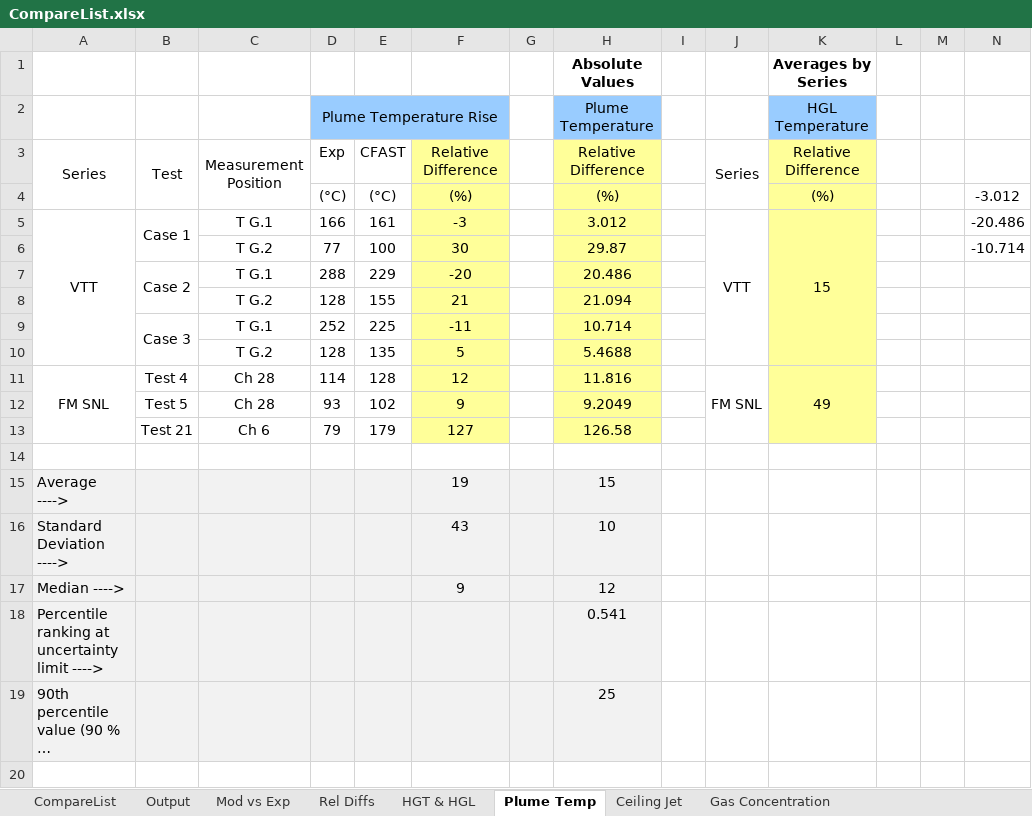
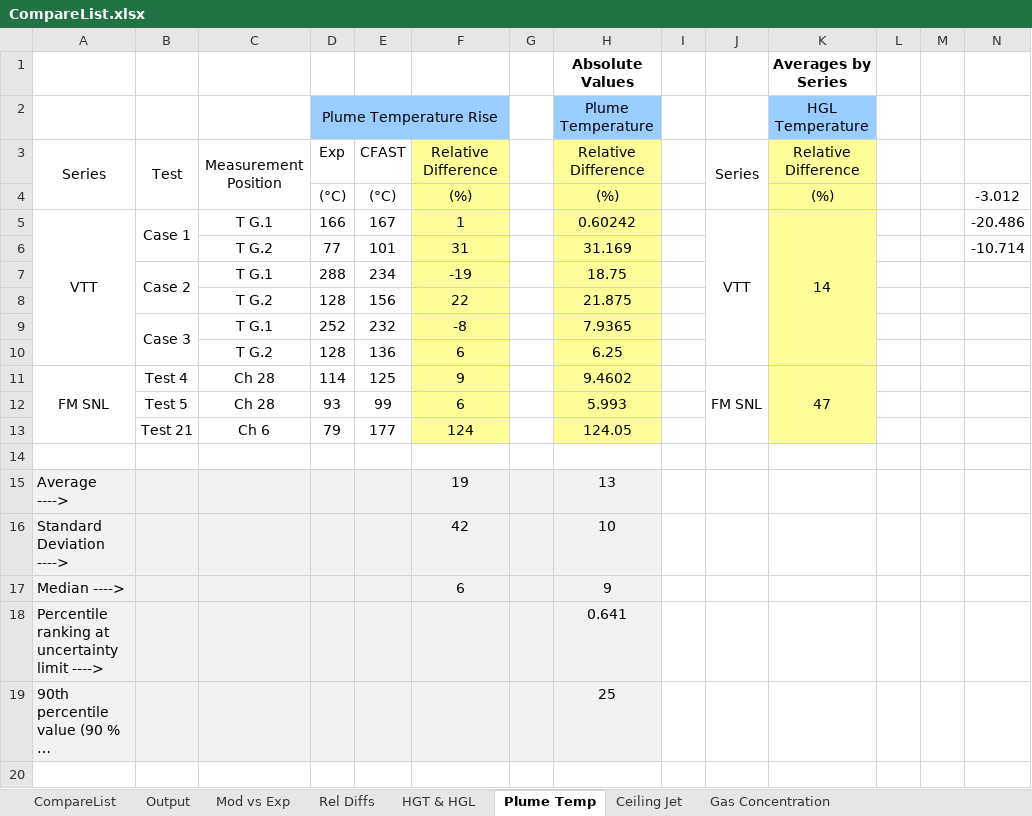
Before and after one commit to firesmokebot/cfast, an Excel workbook: Validation/Analysis/CompareList.xlsx, sheet Plume Temp, drawn as a sheet; only a part is shown; long unchanged cells end in …; values as stored, in another font and other column widths than the file's, no borders; removed rows and columns are numbered as before the commit, all else as after; rows hold the shown columns only; the diff names each change by its address in the sheet, - before the commit and + after, or states it on an @@ line.

Commit message:
Plume temperature calculation updated to be consistent with all three possible combinations (fire and target in lower layer, both in upper layer or split between the layers). All three use Heskestad's correlation for now.  Will try McCaffrey's correlation too and see which provides better comparisons with validation data.

```diff
--- a/Validation/Analysis/CompareList.xlsx (sheet Plume Temp)
+++ b/Validation/Analysis/CompareList.xlsx (sheet Plume Temp)
-E5: 161
+E5: 167
-F5: -3
+F5: 1
-H5: 3.012
+H5: 0.60242
-K5: 15
+K5: 14
-E6: 100
+E6: 101
-F6: 30
+F6: 31
-H6: 29.87
+H6: 31.169
-E7: 229
+E7: 234
-F7: -20
+F7: -19
-H7: 20.486
+H7: 18.75
-row 8:  |  | T G.2 | 128 | 155 | 21 |  | 21.094
-row 9:  | Case 3 | T G.1 | 252 | 225 | -11 |  | 10.714
-row 10:  |  | T G.2 | 128 | 135 | 5 |  | 5.4688
+row 8:  |  | T G.2 | 128 | 156 | 22 |  | 21.875
+row 9:  | Case 3 | T G.1 | 252 | 232 | -8 |  | 7.9365
+row 10:  |  | T G.2 | 128 | 136 | 6 |  | 6.25
-E11: 128
+E11: 125
-F11: 12
+F11: 9
-H11: 11.816
+H11: 9.4602
-K11: 49
+K11: 47
-E12: 102
+E12: 99
-F12: 9
+F12: 6
-H12: 9.2049
+H12: 5.993
-E13: 179
+E13: 177
-F13: 127
+F13: 124
-H13: 126.58
+H13: 124.05
-H15: 15
+H15: 13
-F16: 43
+F16: 42
-F17: 9
+F17: 6
-H17: 12
+H17: 9
-H18: 0.541
+H18: 0.641
```
Also changed, not shown: sheet Output, sheet Rel Diffs, sheet Mod vs Exp, formulas that keep their value, 19 other files.
